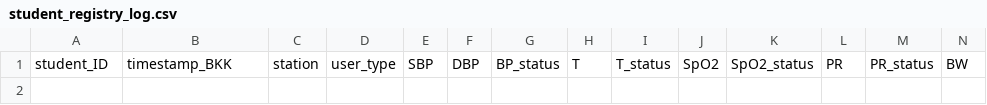
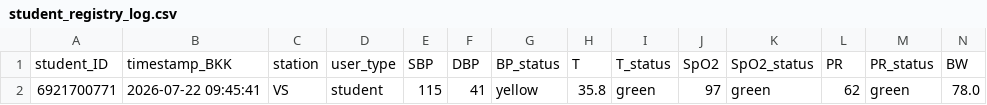
Before and after one commit to PythonianSt/PE2026, a CSV file: student_registry_log.csv, drawn as a sheet; only a part is shown; rows hold the shown columns only; the diff names each change by its address in the sheet, - before the commit and + after, or states it on an @@ line.

Commit message:
Append VS station data 2026-07-22 09:45:41

```diff
--- a/student_registry_log.csv
+++ b/student_registry_log.csv
+row 2: 6921700771 | 2026-07-22 09:45:41 | VS | student | 115 | 41 | yellow | 35.8 | green | 97 | green | 62 | green | 78.0
```
